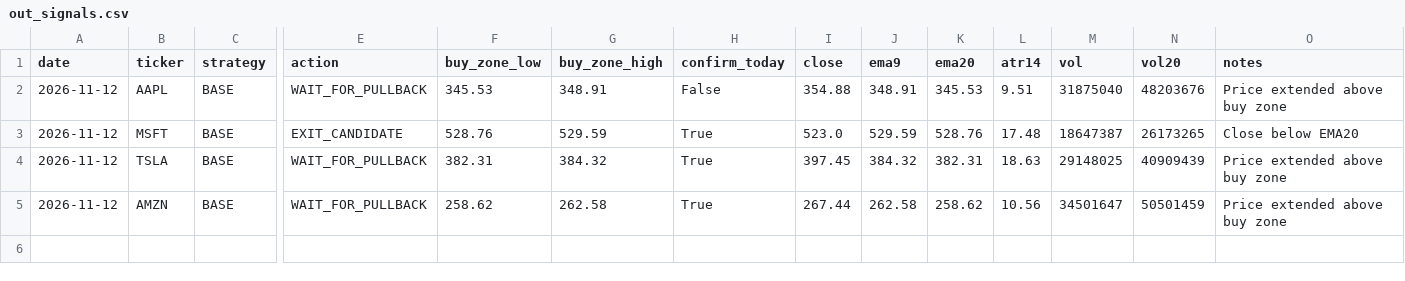
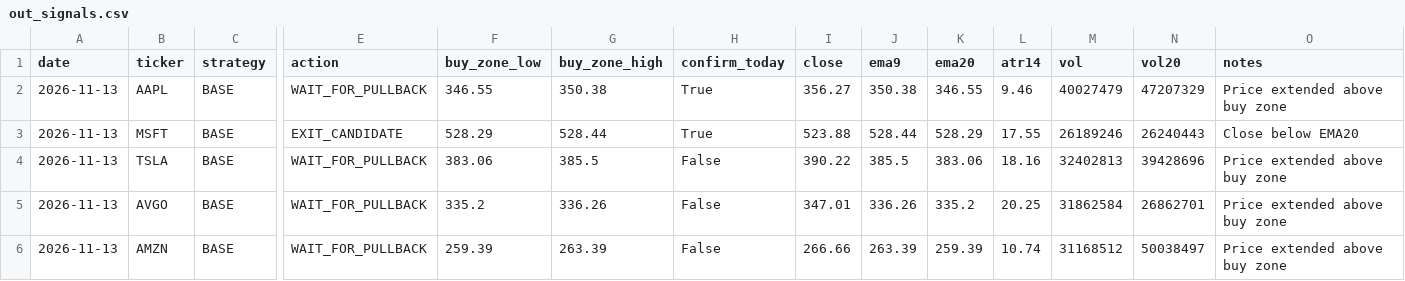
Before and after one commit to Ayodukale/S_B, a CSV file: data/out_signals.csv, drawn as a sheet; only a part is shown, gaps mark what is left out; addresses are those after the commit; rows hold the shown columns only; the diff names each change by its address in the sheet, - before the commit and + after, or states it on an @@ line.

```diff
--- a/data/out_signals.csv
+++ b/data/out_signals.csv
-A2:A4 (date): 2026-11-12
+A2:A4 (date): 2026-11-13
-F2 (buy_zone_low): 345.53
+F2 (buy_zone_low): 346.55
-G2 (buy_zone_high): 348.91
+G2 (buy_zone_high): 350.38
-H2 (confirm_today): False
+H2 (confirm_today): True
-I2 (close): 354.88
+I2 (close): 356.27
-J2 (ema9): 348.91
+J2 (ema9): 350.38
-K2 (ema20): 345.53
+K2 (ema20): 346.55
-L2 (atr14): 9.51
+L2 (atr14): 9.46
-M2 (vol): 31875040
+M2 (vol): 40027479
-N2 (vol20): 48203676
+N2 (vol20): 47207329
-F3 (buy_zone_low): 528.76
+F3 (buy_zone_low): 528.29
-G3 (buy_zone_high): 529.59
+G3 (buy_zone_high): 528.44
-I3 (close): 523.0
+I3 (close): 523.88
-J3 (ema9): 529.59
+J3 (ema9): 528.44
-K3 (ema20): 528.76
+K3 (ema20): 528.29
-L3 (atr14): 17.48
+L3 (atr14): 17.55
-M3 (vol): 18647387
+M3 (vol): 26189246
-N3 (vol20): 26173265
+N3 (vol20): 26240443
-F4 (buy_zone_low): 382.31
+F4 (buy_zone_low): 383.06
-G4 (buy_zone_high): 384.32
+G4 (buy_zone_high): 385.5
-H4 (confirm_today): True
+H4 (confirm_today): False
-I4 (close): 397.45
+I4 (close): 390.22
-J4 (ema9): 384.32
+J4 (ema9): 385.5
-K4 (ema20): 382.31
+K4 (ema20): 383.06
-L4 (atr14): 18.63
+L4 (atr14): 18.16
-M4 (vol): 29148025
+M4 (vol): 32402813
-N4 (vol20): 40909439
+N4 (vol20): 39428696
+row 5: 2026-11-13 | AVGO | BASE | WAIT_FOR_PULLBACK | 335.2 | 336.26 | False | 347.01 | 336.26 | 335.2 | 20.25 | 31862584 | 26862701 | Price extended above buy zone
-A6 (date): 2026-11-12
+A6 (date): 2026-11-13
-F6 (buy_zone_low): 258.62
+F6 (buy_zone_low): 259.39
-G6 (buy_zone_high): 262.58
+G6 (buy_zone_high): 263.39
-H6 (confirm_today): True
+H6 (confirm_today): False
-I6 (close): 267.44
+I6 (close): 266.66
-J6 (ema9): 262.58
+J6 (ema9): 263.39
-K6 (ema20): 258.62
+K6 (ema20): 259.39
-L6 (atr14): 10.56
+L6 (atr14): 10.74
-M6 (vol): 34501647
+M6 (vol): 31168512
-N6 (vol20): 50501459
+N6 (vol20): 50038497
```
Also changed, not shown: 3 other files.
